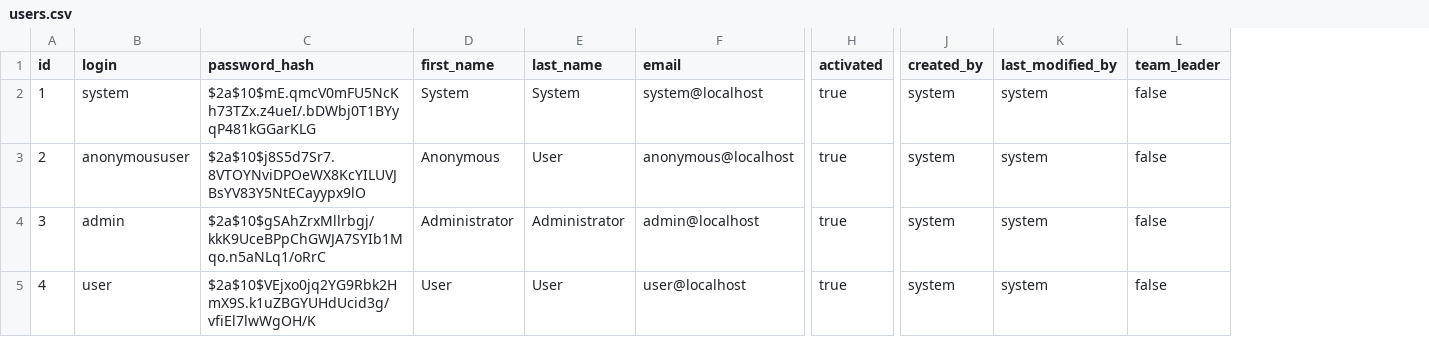
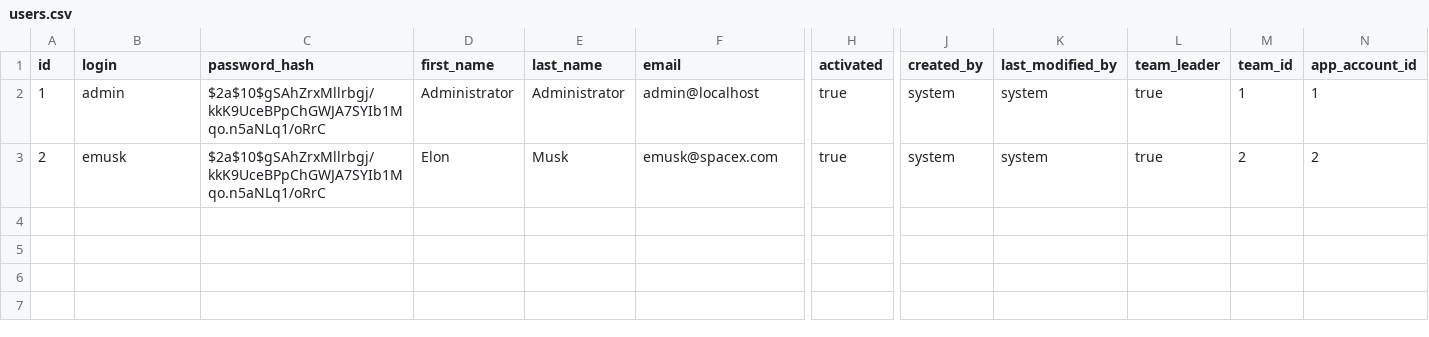
Before and after one commit to leadlet/leadlet-api, a CSV file: src/main/resources/config/liquibase/users.csv, drawn as a sheet; only a part is shown, gaps mark what is left out; removed rows and columns are numbered as before the commit, all else as after; rows hold the shown columns only; the diff names each change by its address in the sheet, - before the commit and + after, or states it on an @@ line.

Commit message:
- account resource tests are running with authentication

```diff
--- a/src/main/resources/config/liquibase/users.csv
+++ b/src/main/resources/config/liquibase/users.csv
+column M (team_id), rows 2-3: 1 | 2
+column N (app_account_id), rows 2-3: 1 | 2
-B2 (login): system
+B2 (login): admin
-C2 (password_hash): $2a$10$mE.qmcV0mFU5NcKh73TZx.z4ueI/.bDWbj0T1BYyqP481kGGarKLG
+C2 (password_hash): $2a$10$gSAhZrxMllrbgj/kkK9UceBPpChGWJA7SYIb1Mqo.n5aNLq1/oRrC
-D2 (first_name): System
+D2 (first_name): Administrator
-E2 (last_name): System
+E2 (last_name): Administrator
-F2 (email): system@localhost
+F2 (email): admin@localhost
-L2:L3 (team_leader): false
+L2:L3 (team_leader): true
-B3 (login): anonymoususer
+B3 (login): emusk
-C3 (password_hash): $2a$10$j8S5d7Sr7.8VTOYNviDPOeWX8KcYILUVJBsYV83Y5NtECayypx9lO
+C3 (password_hash): $2a$10$gSAhZrxMllrbgj/kkK9UceBPpChGWJA7SYIb1Mqo.n5aNLq1/oRrC
-D3 (first_name): Anonymous
+D3 (first_name): Elon
-E3 (last_name): User
+E3 (last_name): Musk
-F3 (email): anonymous@localhost
+F3 (email): emusk@spacex.com
-row 4: 3 | admin | $2a$10$gSAhZrxMllrbgj/kkK9UceBPpChGWJA7SYIb1Mqo.n5aNLq1/oRrC | Administrator | Administrator | admin@localhost | true | system | system | false
-row 5: 4 | user | $2a$10$VEjxo0jq2YG9Rbk2HmX9S.k1uZBGYUHdUcid3g/vfiEl7lwWgOH/K | User | User | user@localhost | true | system | system | false
```
Also changed, not shown: 14 other files.
